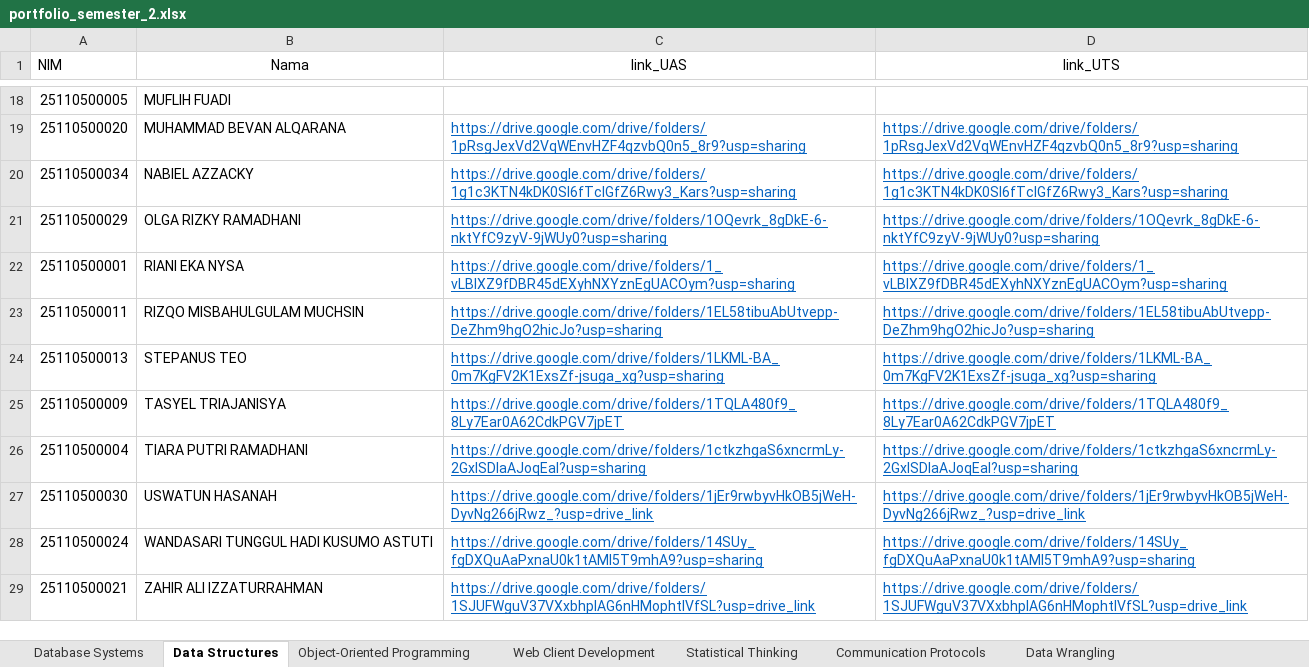
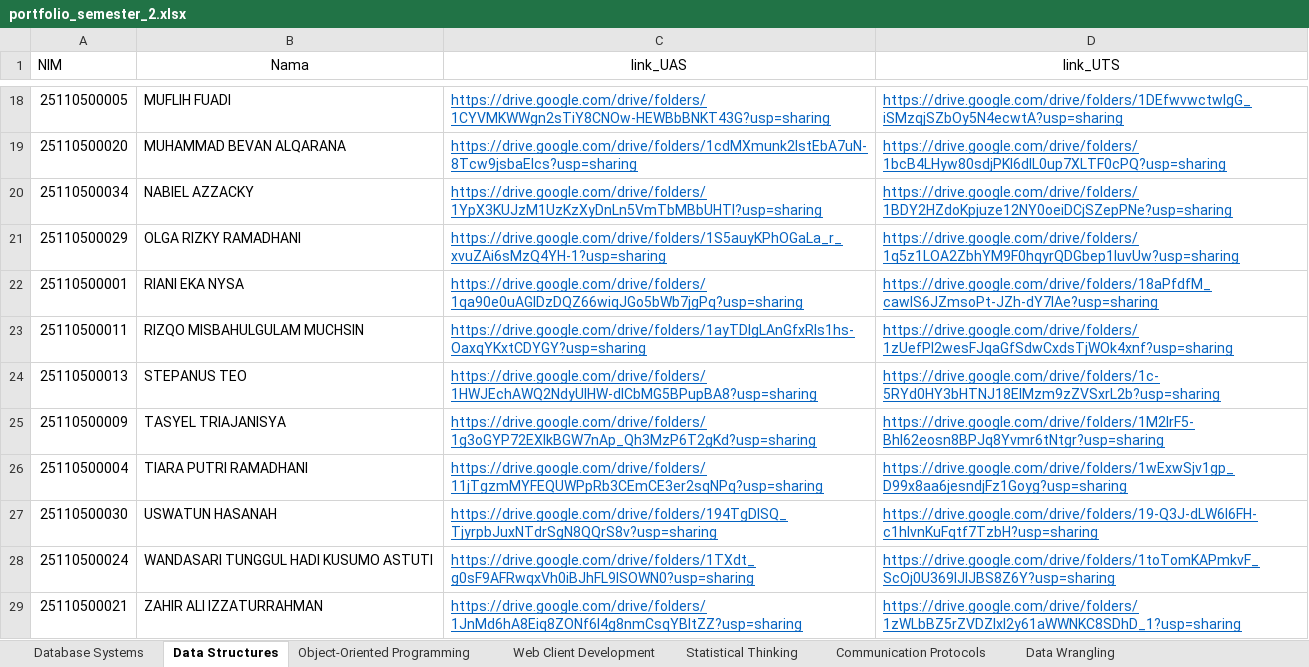
Before and after one commit to adambhuana/psd, an Excel workbook: portfolio_semester_2.xlsx, sheet Data Structures, drawn as a sheet; only a part is shown, gaps mark what is left out; values as stored, in another font and other column widths than the file's, no borders; the diff covers the shown part only; the diff names each change by its address in the sheet, - before the commit and + after, or states it on an @@ line.

```diff
--- a/portfolio_semester_2.xlsx (sheet Data Structures)
+++ b/portfolio_semester_2.xlsx (sheet Data Structures)
-C18 (link_UAS): (empty)
+C18 (link_UAS): https://drive.google.com/drive/folders/1CYVMKWWgn2sTiY8CNOw-HEWBbBNKT43G?usp=sharing
-D18 (link_UTS): (empty)
+D18 (link_UTS): https://drive.google.com/drive/folders/1DEfwvwctwlgG_iSMzqjSZbOy5N4ecwtA?usp=sharing
-C19 (link_UAS): https://drive.google.com/drive/folders/1pRsgJexVd2VqWEnvHZF4qzvbQ0n5_8r9?usp=sharing
+C19 (link_UAS): https://drive.google.com/drive/folders/1cdMXmunk2lstEbA7uN-8Tcw9jsbaElcs?usp=sharing
-D19 (link_UTS): https://drive.google.com/drive/folders/1pRsgJexVd2VqWEnvHZF4qzvbQ0n5_8r9?usp=sharing
+D19 (link_UTS): https://drive.google.com/drive/folders/1bcB4LHyw80sdjPKI6dlL0up7XLTF0cPQ?usp=sharing
-C20 (link_UAS): https://drive.google.com/drive/folders/1g1c3KTN4kDK0SI6fTclGfZ6Rwy3_Kars?usp=sharing
+C20 (link_UAS): https://drive.google.com/drive/folders/1YpX3KUJzM1UzKzXyDnLn5VmTbMBbUHTI?usp=sharing
-D20 (link_UTS): https://drive.google.com/drive/folders/1g1c3KTN4kDK0SI6fTclGfZ6Rwy3_Kars?usp=sharing
+D20 (link_UTS): https://drive.google.com/drive/folders/1BDY2HZdoKpjuze12NY0oeiDCjSZepPNe?usp=sharing
-C21 (link_UAS): https://drive.google.com/drive/folders/1OQevrk_8gDkE-6-nktYfC9zyV-9jWUy0?usp=sharing
+C21 (link_UAS): https://drive.google.com/drive/folders/1S5auyKPhOGaLa_r_xvuZAi6sMzQ4YH-1?usp=sharing
-D21 (link_UTS): https://drive.google.com/drive/folders/1OQevrk_8gDkE-6-nktYfC9zyV-9jWUy0?usp=sharing
+D21 (link_UTS): https://drive.google.com/drive/folders/1q5z1LOA2ZbhYM9F0hqyrQDGbep1IuvUw?usp=sharing
-C22 (link_UAS): https://drive.google.com/drive/folders/1_vLBlXZ9fDBR45dEXyhNXYznEgUACOym?usp=sharing
+C22 (link_UAS): https://drive.google.com/drive/folders/1qa90e0uAGlDzDQZ66wiqJGo5bWb7jgPq?usp=sharing
-D22 (link_UTS): https://drive.google.com/drive/folders/1_vLBlXZ9fDBR45dEXyhNXYznEgUACOym?usp=sharing
+D22 (link_UTS): https://drive.google.com/drive/folders/18aPfdfM_cawIS6JZmsoPt-JZh-dY7lAe?usp=sharing
-C23 (link_UAS): https://drive.google.com/drive/folders/1EL58tibuAbUtvepp-DeZhm9hgO2hicJo?usp=sharing
+C23 (link_UAS): https://drive.google.com/drive/folders/1ayTDlgLAnGfxRIs1hs-OaxqYKxtCDYGY?usp=sharing
-D23 (link_UTS): https://drive.google.com/drive/folders/1EL58tibuAbUtvepp-DeZhm9hgO2hicJo?usp=sharing
+D23 (link_UTS): https://drive.google.com/drive/folders/1zUefPI2wesFJqaGfSdwCxdsTjWOk4xnf?usp=sharing
-C24 (link_UAS): https://drive.google.com/drive/folders/1LKML-BA_0m7KgFV2K1ExsZf-jsuga_xg?usp=sharing
+C24 (link_UAS): https://drive.google.com/drive/folders/1HWJEchAWQ2NdyUIHW-dICbMG5BPupBA8?usp=sharing
-D24 (link_UTS): https://drive.google.com/drive/folders/1LKML-BA_0m7KgFV2K1ExsZf-jsuga_xg?usp=sharing
+D24 (link_UTS): https://drive.google.com/drive/folders/1c-5RYd0HY3bHTNJ18ElMzm9zZVSxrL2b?usp=sharing
-C25 (link_UAS): https://drive.google.com/drive/folders/1TQLA480f9_8Ly7Ear0A62CdkPGV7jpET
+C25 (link_UAS): https://drive.google.com/drive/folders/1g3oGYP72EXlkBGW7nAp_Qh3MzP6T2gKd?usp=sharing
-D25 (link_UTS): https://drive.google.com/drive/folders/1TQLA480f9_8Ly7Ear0A62CdkPGV7jpET
+D25 (link_UTS): https://drive.google.com/drive/folders/1M2lrF5-BhI62eosn8BPJq8Yvmr6tNtgr?usp=sharing
-C26 (link_UAS): https://drive.google.com/drive/folders/1ctkzhgaS6xncrmLy-2GxlSDIaAJoqEaI?usp=sharing
+C26 (link_UAS): https://drive.google.com/drive/folders/11jTgzmMYFEQUWPpRb3CEmCE3er2sqNPq?usp=sharing
-D26 (link_UTS): https://drive.google.com/drive/folders/1ctkzhgaS6xncrmLy-2GxlSDIaAJoqEaI?usp=sharing
+D26 (link_UTS): https://drive.google.com/drive/folders/1wExwSjv1gp_D99x8aa6jesndjFz1Goyg?usp=sharing
-C27 (link_UAS): https://drive.google.com/drive/folders/1jEr9rwbyvHkOB5jWeH-DyvNg266jRwz_?usp=drive_link
+C27 (link_UAS): https://drive.google.com/drive/folders/194TgDISQ_TjyrpbJuxNTdrSgN8QQrS8v?usp=sharing
-D27 (link_UTS): https://drive.google.com/drive/folders/1jEr9rwbyvHkOB5jWeH-DyvNg266jRwz_?usp=drive_link
+D27 (link_UTS): https://drive.google.com/drive/folders/19-Q3J-dLW6I6FH-c1hIvnKuFqtf7TzbH?usp=sharing
-C28 (link_UAS): https://drive.google.com/drive/folders/14SUy_fgDXQuAaPxnaU0k1tAMl5T9mhA9?usp=sharing
+C28 (link_UAS): https://drive.google.com/drive/folders/1TXdt_g0sF9AFRwqxVh0iBJhFL9lSOWN0?usp=sharing
-D28 (link_UTS): https://drive.google.com/drive/folders/14SUy_fgDXQuAaPxnaU0k1tAMl5T9mhA9?usp=sharing
+D28 (link_UTS): https://drive.google.com/drive/folders/1toTomKAPmkvF_ScOj0U369IJIJBS8Z6Y?usp=sharing
-C29 (link_UAS): https://drive.google.com/drive/folders/1SJUFWguV37VXxbhplAG6nHMophtIVfSL?usp=drive_link
+C29 (link_UAS): https://drive.google.com/drive/folders/1JnMd6hA8Eiq8ZONf6l4g8nmCsqYBltZZ?usp=sharing
-D29 (link_UTS): https://drive.google.com/drive/folders/1SJUFWguV37VXxbhplAG6nHMophtIVfSL?usp=drive_link
+D29 (link_UTS): https://drive.google.com/drive/folders/1zWLbBZ5rZVDZlxl2y61aWWNKC8SDhD_1?usp=sharing
```
Also changed, not shown: 32 edited cells elsewhere in this sheet, sheet Database Systems, data_mahasiswa.xlsx, 12 other files.
